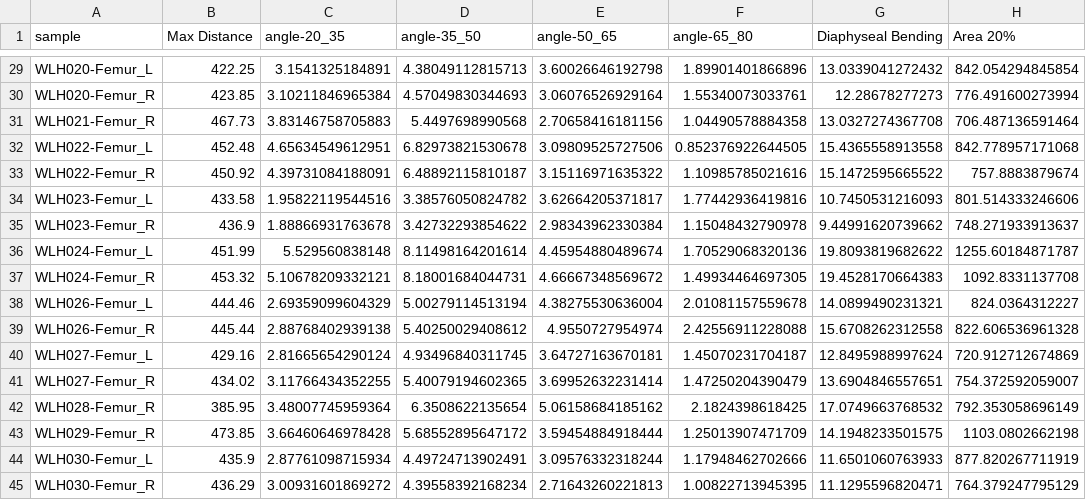
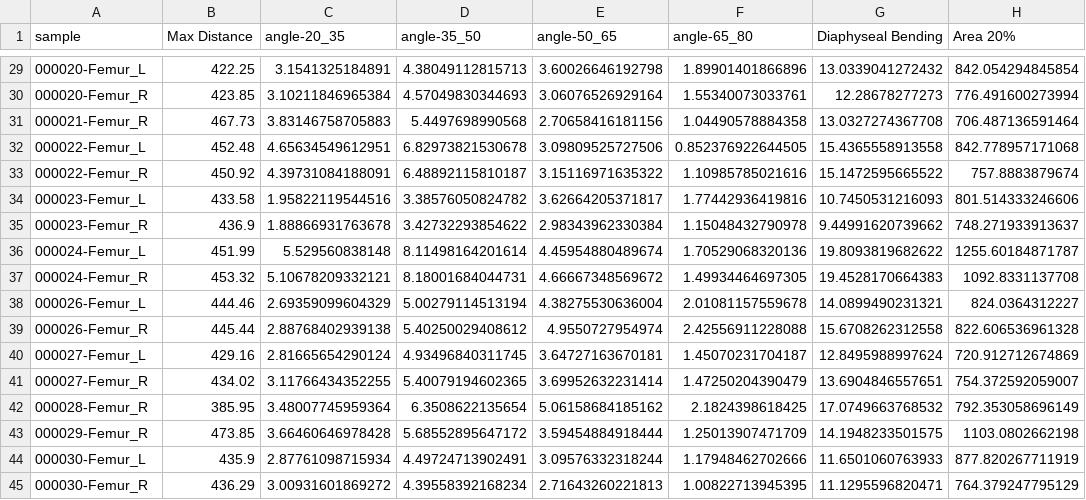
Before and after one commit to NGaroufi/different_bones_sorting-function, a CSV file: femur_test.csv, drawn as a sheet; only a part is shown, gaps mark what is left out; the diff covers the shown part only; the diff names each change by its address in the sheet, - before the commit and + after, or states it on an @@ line.

Commit message:
Update femur_test.csv

```diff
--- a/femur_test.csv
+++ b/femur_test.csv
-A29 (sample): WLH020-Femur_L
+A29 (sample): 000020-Femur_L
-A30 (sample): WLH020-Femur_R
+A30 (sample): 000020-Femur_R
-A31 (sample): WLH021-Femur_R
+A31 (sample): 000021-Femur_R
-A32 (sample): WLH022-Femur_L
+A32 (sample): 000022-Femur_L
-A33 (sample): WLH022-Femur_R
+A33 (sample): 000022-Femur_R
-A34 (sample): WLH023-Femur_L
+A34 (sample): 000023-Femur_L
-A35 (sample): WLH023-Femur_R
+A35 (sample): 000023-Femur_R
-A36 (sample): WLH024-Femur_L
+A36 (sample): 000024-Femur_L
-A37 (sample): WLH024-Femur_R
+A37 (sample): 000024-Femur_R
-A38 (sample): WLH026-Femur_L
+A38 (sample): 000026-Femur_L
-A39 (sample): WLH026-Femur_R
+A39 (sample): 000026-Femur_R
-A40 (sample): WLH027-Femur_L
+A40 (sample): 000027-Femur_L
-A41 (sample): WLH027-Femur_R
+A41 (sample): 000027-Femur_R
-A42 (sample): WLH028-Femur_R
+A42 (sample): 000028-Femur_R
-A43 (sample): WLH029-Femur_R
+A43 (sample): 000029-Femur_R
-A44 (sample): WLH030-Femur_L
+A44 (sample): 000030-Femur_L
-A45 (sample): WLH030-Femur_R
+A45 (sample): 000030-Femur_R
```
Also changed, not shown: 27 edited cells elsewhere in this file.
